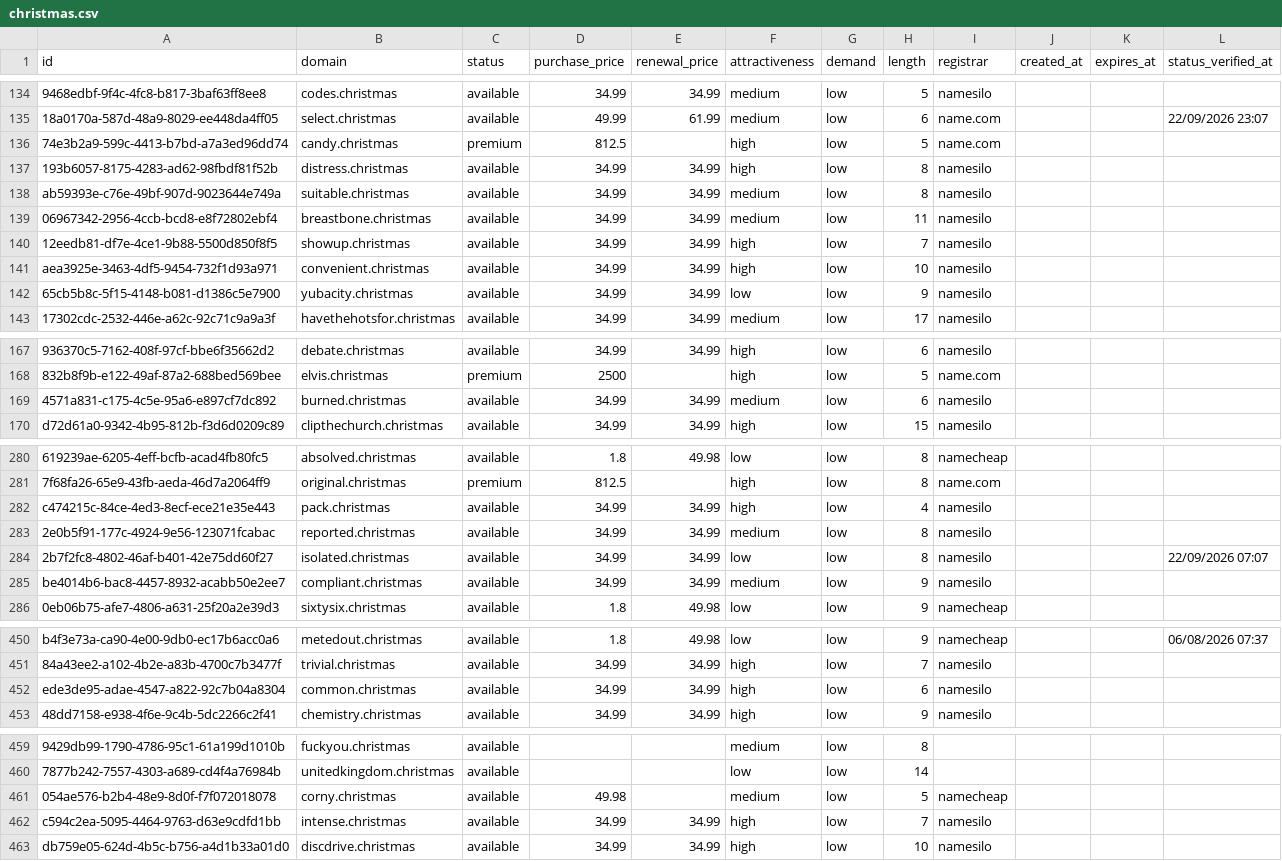
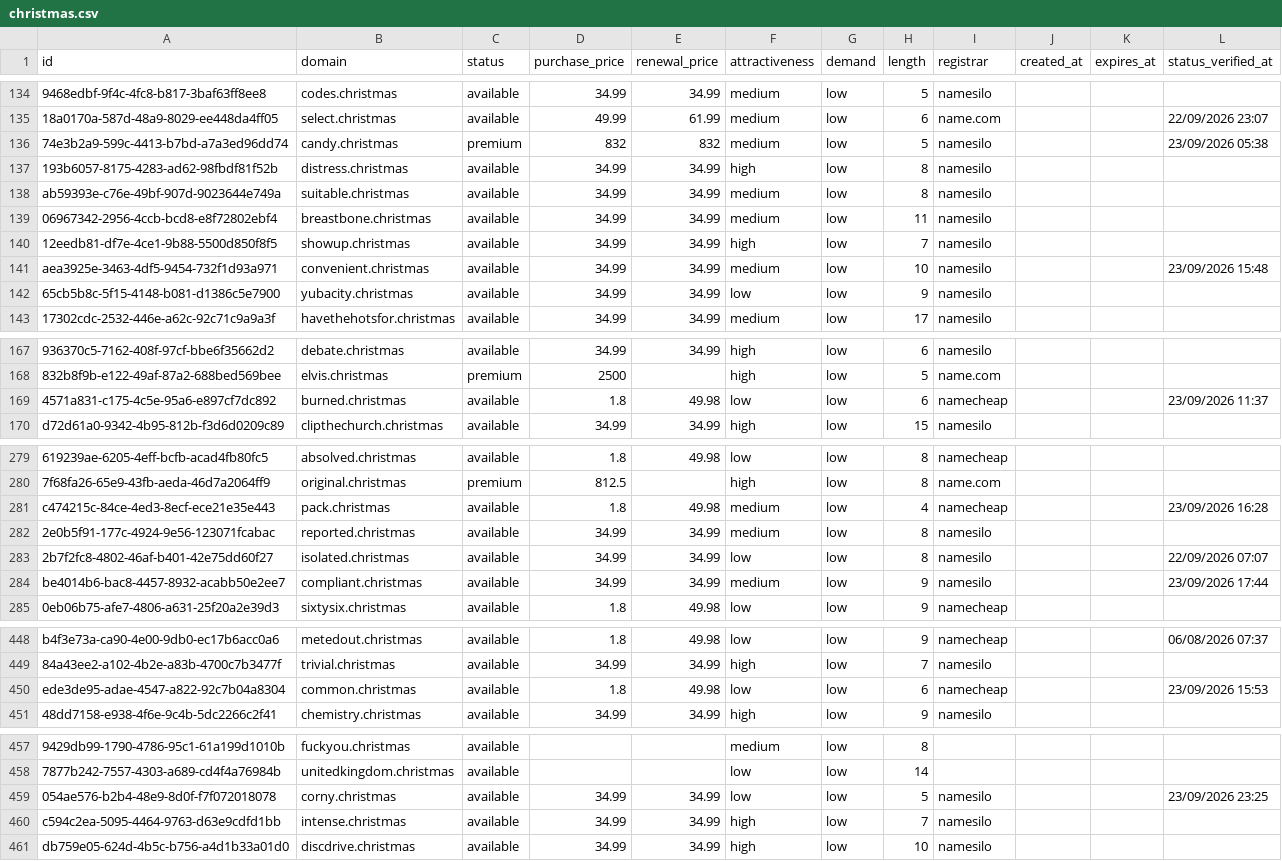
Before and after one commit to UniqueDomains/christmas-oneword-domains, a CSV file: christmas.csv, drawn as a sheet; only a part is shown, gaps mark what is left out; addresses are those after the commit; the diff covers the shown part only; the diff names each change by its address in the sheet, - before the commit and + after, or states it on an @@ line.

```diff
--- a/christmas.csv
+++ b/christmas.csv
-D136 (purchase_price): 812.5
+D136 (purchase_price): 832
-E136 (renewal_price): (empty)
+E136 (renewal_price): 832
-F136 (attractiveness): high
+F136 (attractiveness): medium
-I136 (registrar): name.com
+I136 (registrar): namesilo
-L136 (status_verified_at): (empty)
+L136 (status_verified_at): 23/09/2026 05:38
-F141 (attractiveness): high
+F141 (attractiveness): medium
-L141 (status_verified_at): (empty)
+L141 (status_verified_at): 23/09/2026 15:48
-D169 (purchase_price): 34.99
+D169 (purchase_price): 1.8
-E169 (renewal_price): 34.99
+E169 (renewal_price): 49.98
-F169 (attractiveness): medium
+F169 (attractiveness): low
-I169 (registrar): namesilo
+I169 (registrar): namecheap
-L169 (status_verified_at): (empty)
+L169 (status_verified_at): 23/09/2026 11:37
-D281 (purchase_price): 34.99
+D281 (purchase_price): 1.8
-E281 (renewal_price): 34.99
+E281 (renewal_price): 49.98
-F281 (attractiveness): high
+F281 (attractiveness): medium
-I281 (registrar): namesilo
+I281 (registrar): namecheap
-L281 (status_verified_at): (empty)
+L281 (status_verified_at): 23/09/2026 16:28
-L284 (status_verified_at): (empty)
+L284 (status_verified_at): 23/09/2026 17:44
-D450 (purchase_price): 34.99
+D450 (purchase_price): 1.8
-E450 (renewal_price): 34.99
+E450 (renewal_price): 49.98
-F450 (attractiveness): high
+F450 (attractiveness): low
-I450 (registrar): namesilo
+I450 (registrar): namecheap
-L450 (status_verified_at): (empty)
+L450 (status_verified_at): 23/09/2026 15:53
-D459 (purchase_price): 49.98
+D459 (purchase_price): 34.99
-E459 (renewal_price): (empty)
+E459 (renewal_price): 34.99
-F459 (attractiveness): medium
+F459 (attractiveness): low
-I459 (registrar): namecheap
+I459 (registrar): namesilo
-L459 (status_verified_at): (empty)
+L459 (status_verified_at): 23/09/2026 23:25
```
Also changed, not shown: 4 added rows, 4 removed rows and 86 edited cells elsewhere in this file, 4 other files.
